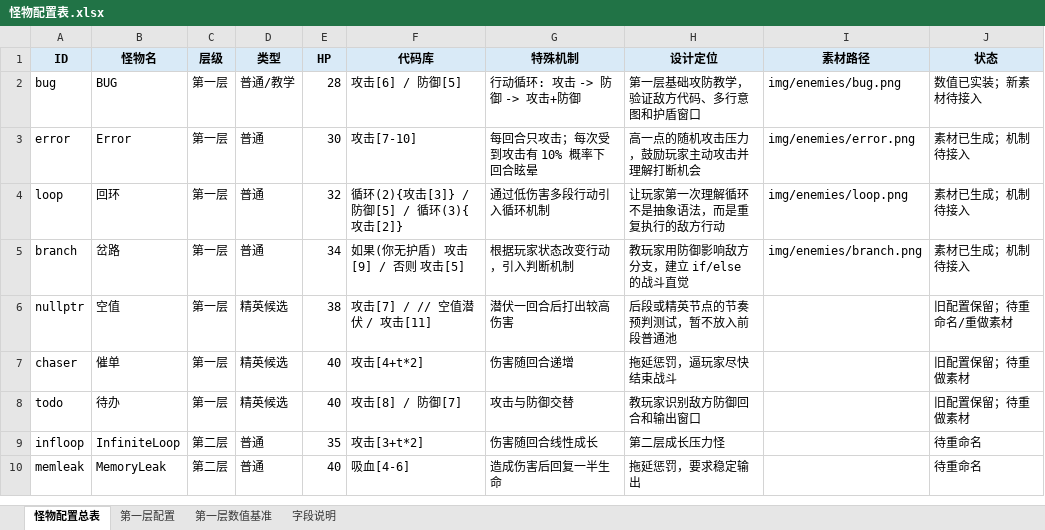
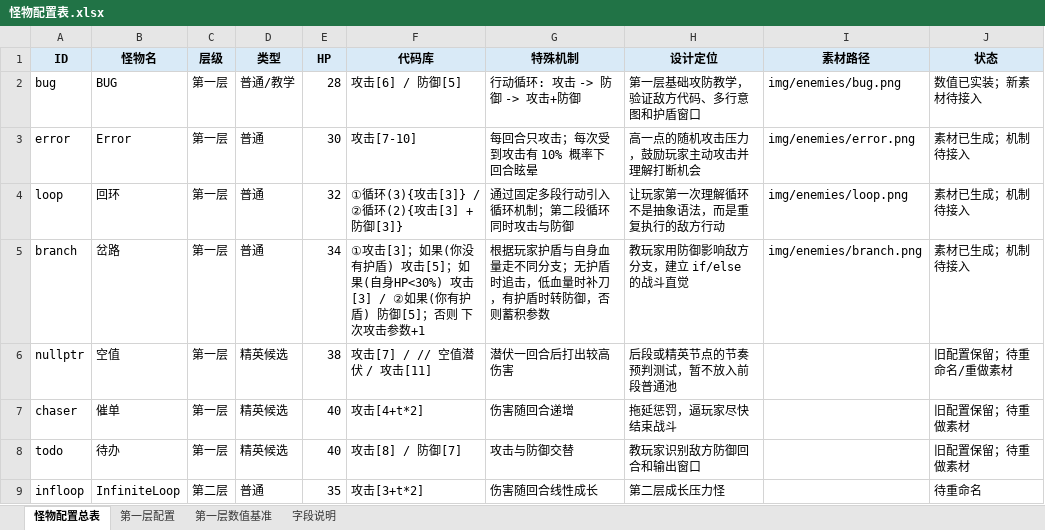
Before and after one commit to zhangjiwei0221/The-Coder, an Excel workbook: 怪物配置表.xlsx, sheet 怪物配置总表, drawn as a sheet; only a part is shown; the shorter side is filled out with more unchanged rows; values as stored, in another font and other column widths than the file's, no borders; the diff names each change by its address in the sheet, - before the commit and + after, or states it on an @@ line.

```diff
--- a/怪物配置表.xlsx (sheet 怪物配置总表)
+++ b/怪物配置表.xlsx (sheet 怪物配置总表)
-F4 (代码库): 循环(2){攻击[3]} / 防御[5] / 循环(3){攻击[2]}
+F4 (代码库): ①循环(3){攻击[3]} / ②循环(2){攻击[3] + 防御[3]}
-G4 (特殊机制): 通过低伤害多段行动引入循环机制
+G4 (特殊机制): 通过固定多段行动引入循环机制；第二段循环同时攻击与防御
-F5 (代码库): 如果(你无护盾) 攻击[9] / 否则 攻击[5]
+F5 (代码库): ①攻击[3]；如果(你没有护盾) 攻击[5]；如果(自身HP<30%) 攻击[3] / ②如果(你有护盾) 防御[5]；否则 下次攻击参数+1
-G5 (特殊机制): 根据玩家状态改变行动，引入判断机制
+G5 (特殊机制): 根据玩家护盾与自身血量走不同分支；无护盾时追击，低血量时补刀，有护盾时转防御，否则蓄积参数
```
Also changed, not shown: sheet 第一层配置, 2 other files.
